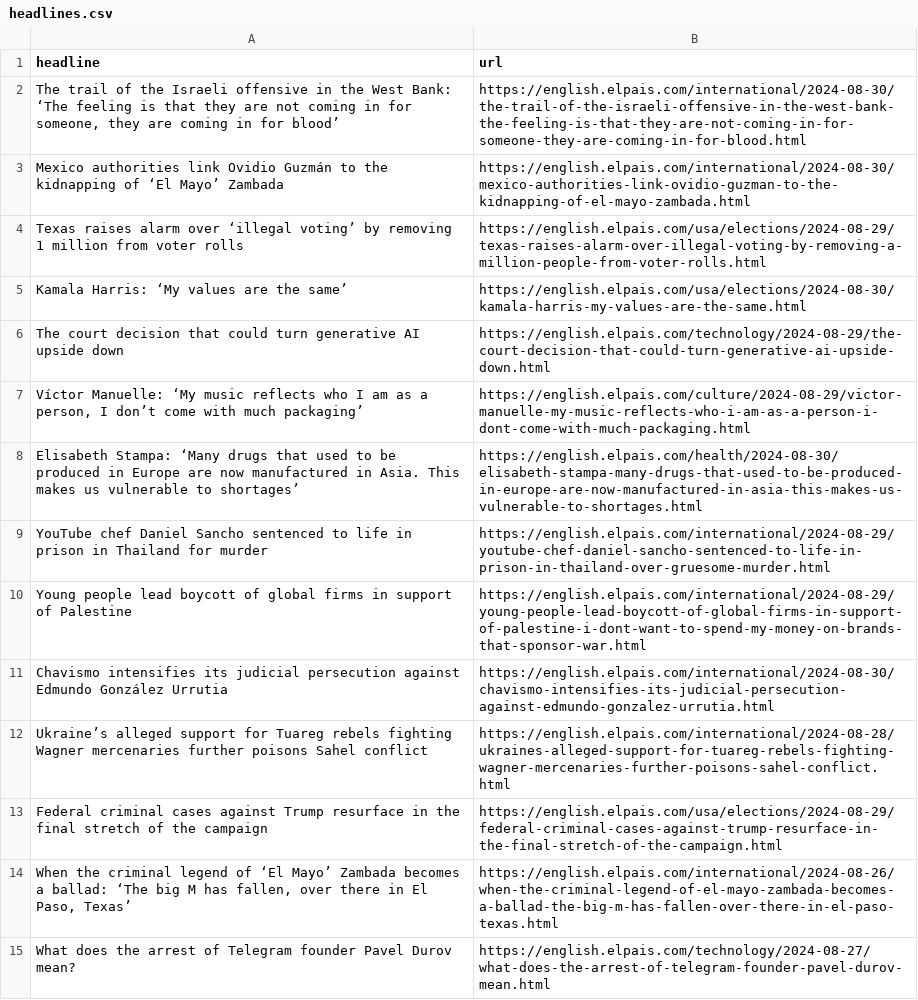
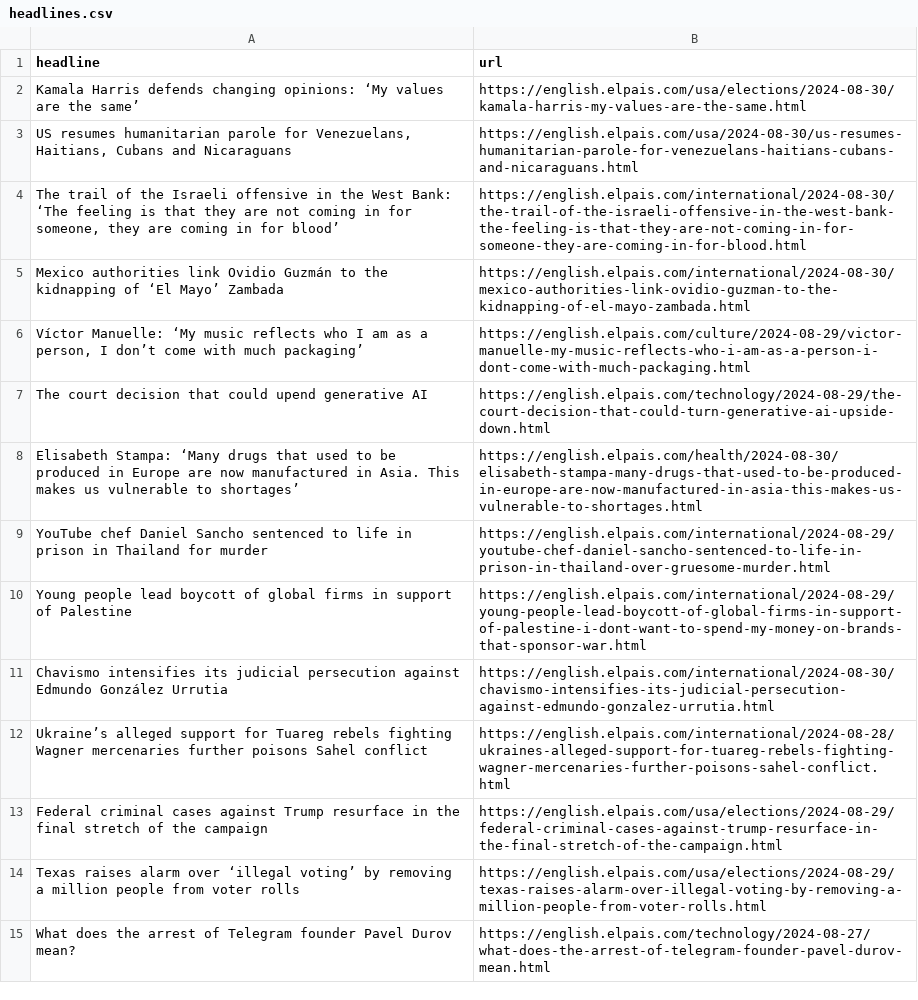
Before and after one commit to patvoe/lede-2024-auto-scraper, a CSV file: headlines.csv, drawn as a sheet; only a part is shown; removed rows and columns are numbered as before the commit, all else as after; the diff names each change by its address in the sheet, - before the commit and + after, or states it on an @@ line.

```diff
--- a/headlines.csv
+++ b/headlines.csv
+row 2: Kamala Harris defends changing opinions: ‘My values are the same’ | https://english.elpais.com/usa/elections/2024-08-30/kamala-harris-my-values-are-the-same.html
+row 3: US resumes humanitarian parole for Venezuelans, Haitians, Cubans and Nicaraguans | https://english.elpais.com/usa/2024-08-30/us-resumes-humanitarian-parole-for-venezuelans-haitians-cubans-and-nicaraguans.html
-row 4: Texas raises alarm over ‘illegal voting’ by removing 1 million from voter rolls | https://english.elpais.com/usa/elections/2024-08-29/texas-raises-alarm-over-illegal-voting-by-removing-a-million-people-from-voter-rolls.html
-row 5: Kamala Harris: ‘My values are the same’ | https://english.elpais.com/usa/elections/2024-08-30/kamala-harris-my-values-are-the-same.html
-row 6: The court decision that could turn generative AI upside down | https://english.elpais.com/technology/2024-08-29/the-court-decision-that-could-turn-generative-ai-upside-down.html
+row 7: The court decision that could upend generative AI | https://english.elpais.com/technology/2024-08-29/the-court-decision-that-could-turn-generative-ai-upside-down.html
-row 14: When the criminal legend of ‘El Mayo’ Zambada becomes a ballad: ‘The big M has fallen, over there in El Paso, Texas’ | https://english.elpais.com/international/2024-08-26/when-the-criminal-legend-of-el-mayo-zambada-becomes-a-ballad-the-big-m-has-fallen-over-there-in-el-paso-texas.html
+row 14: Texas raises alarm over ‘illegal voting’ by removing a million people from voter rolls | https://english.elpais.com/usa/elections/2024-08-29/texas-raises-alarm-over-illegal-voting-by-removing-a-million-people-from-voter-rolls.html
```
